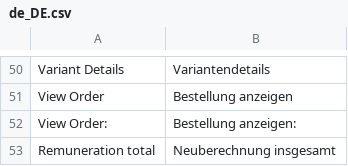
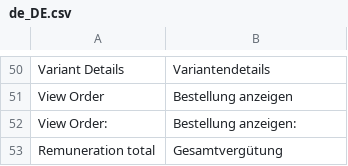
Before and after one commit to spryker/sales, a CSV file: data/translation/Zed/de_DE.csv, drawn as a sheet; only a part is shown, gaps mark what is left out; the diff names each change by its address in the sheet, - before the commit and + after, or states it on an @@ line.

Commit message:
PS-12236: Adjusted glossary.

```diff
--- a/data/translation/Zed/de_DE.csv
+++ b/data/translation/Zed/de_DE.csv
-B53: Neuberechnung insgesamt
+B53: Gesamtvergütung
```
